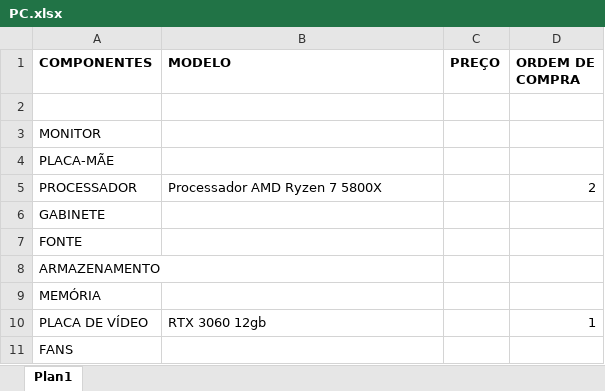
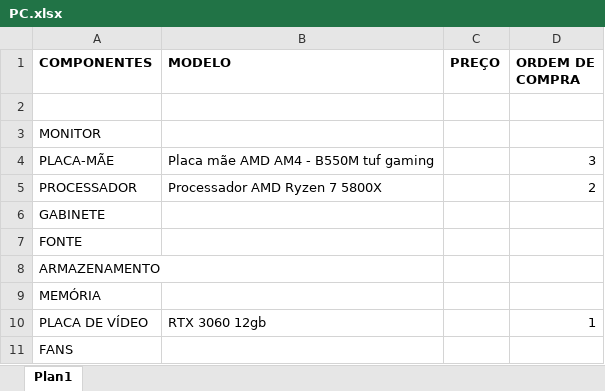
Before and after one commit to Nicckkyy/SENAI-2-TERMO, an Excel workbook: variedades/PC.xlsx, sheet Plan1, drawn as a sheet; values as stored, in another font and other column widths than the file's, no borders; the diff names each change by its address in the sheet, - before the commit and + after, or states it on an @@ line.

```diff
--- a/variedades/PC.xlsx (sheet Plan1)
+++ b/variedades/PC.xlsx (sheet Plan1)
-B4 (MODELO): (empty)
+B4 (MODELO): Placa mãe AMD AM4 - B550M tuf gaming
-D4 (ORDEM DE COMPRA): (empty)
+D4 (ORDEM DE COMPRA): 3
```
Also changed, not shown: 10 other files.
